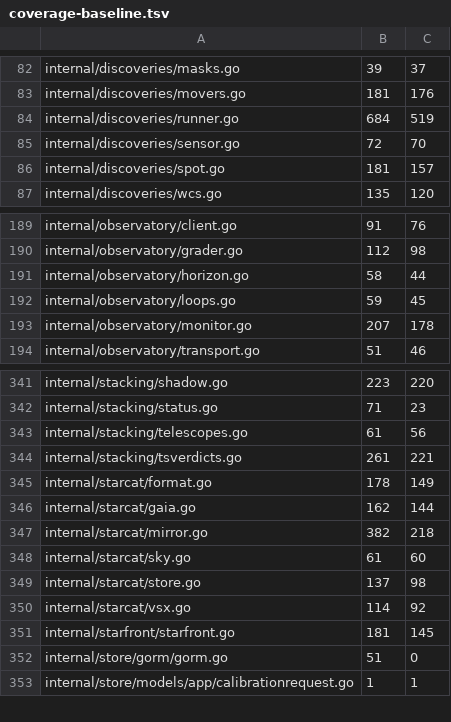
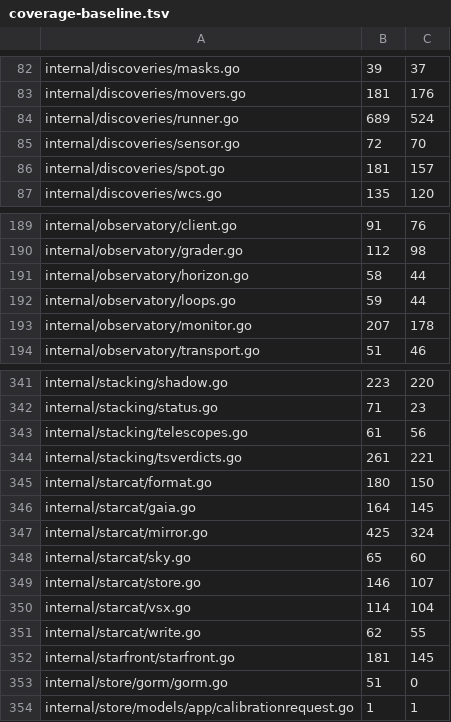
Before and after one commit to USA-RedDragon/astro-stacker, a TSV file: .github/coverage-baseline.tsv, drawn as a sheet; only a part is shown, gaps mark what is left out.

```diff
--- a/.github/coverage-baseline.tsv
+++ b/.github/coverage-baseline.tsv
@@ -83,3 +83,3 @@ internal/discoveries/masks.go	39	37
 internal/discoveries/movers.go	181	176
-internal/discoveries/runner.go	684	519
+internal/discoveries/runner.go	689	524
 internal/discoveries/sensor.go	72	70
@@ -191,3 +191,3 @@ internal/observatory/grader.go	112	98
 internal/observatory/horizon.go	58	44
-internal/observatory/loops.go	59	45
+internal/observatory/loops.go	59	44
 internal/observatory/monitor.go	207	178
@@ -344,8 +344,9 @@ internal/stacking/telescopes.go	61	56
 internal/stacking/tsverdicts.go	261	221
-internal/starcat/format.go	178	149
-internal/starcat/gaia.go	162	144
-internal/starcat/mirror.go	382	218
-internal/starcat/sky.go	61	60
-internal/starcat/store.go	137	98
-internal/starcat/vsx.go	114	92
+internal/starcat/format.go	180	150
+internal/starcat/gaia.go	164	145
+internal/starcat/mirror.go	425	324
+internal/starcat/sky.go	65	60
+internal/starcat/store.go	146	107
+internal/starcat/vsx.go	114	104
+internal/starcat/write.go	62	55
 internal/starfront/starfront.go	181	145
```
Also changed, not shown: 1 other file.
